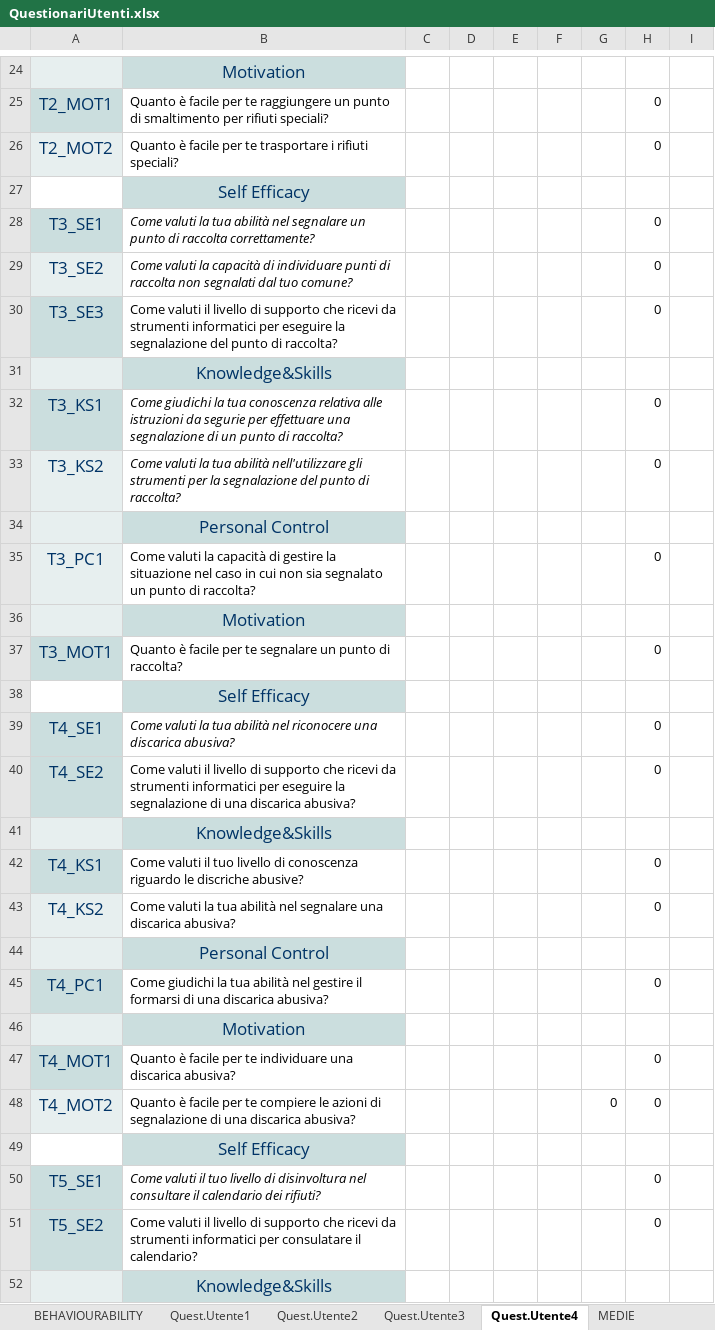
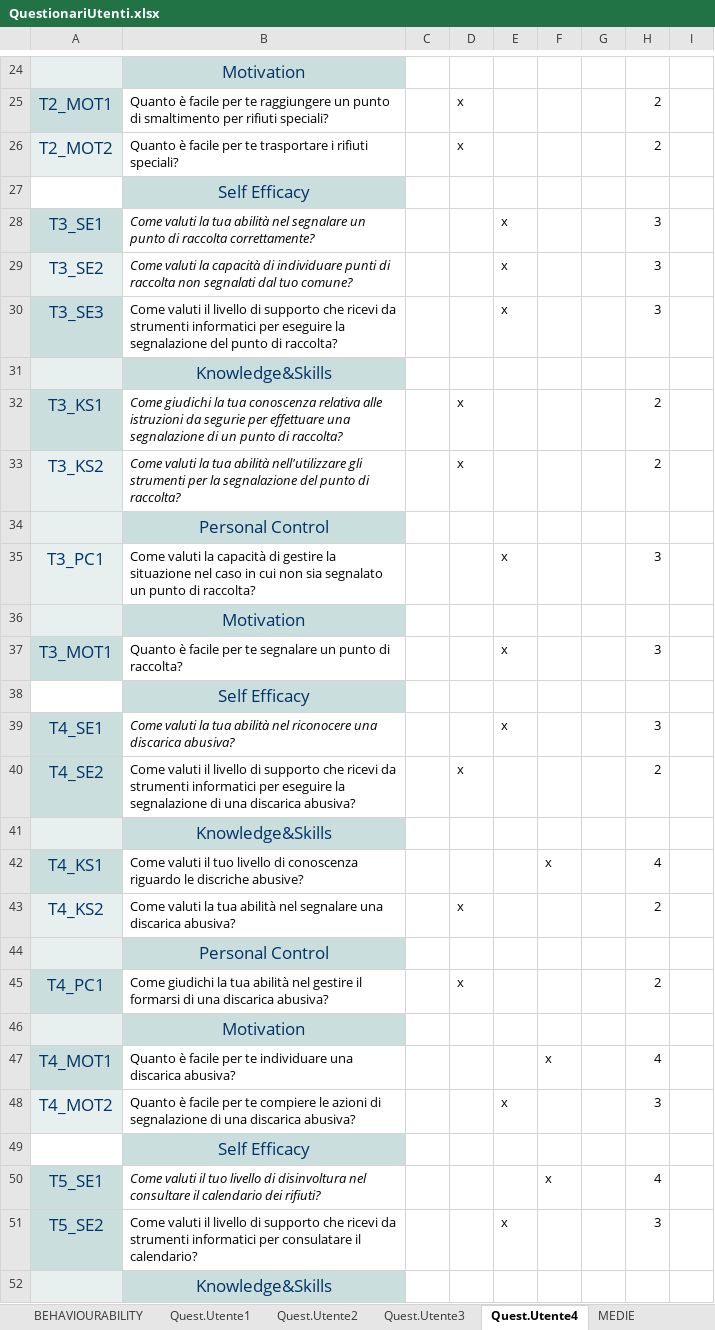
Before and after one commit to Giovannix97/EcoCoin, an Excel workbook: QuestionariUtenti.xlsx, sheet Quest.Utente4, drawn as a sheet; only a part is shown, gaps mark what is left out; values as stored, in another font and other column widths than the file's, no borders; the diff covers the shown part only; the diff names each change by its address in the sheet, - before the commit and + after, or states it on an @@ line.

```diff
--- a/QuestionariUtenti.xlsx (sheet Quest.Utente4)
+++ b/QuestionariUtenti.xlsx (sheet Quest.Utente4)
-D25:D26: (empty)
+D25:D26: x
-H25:H26: 0
+H25:H26: 2
-E28:E30: (empty)
+E28:E30: x
-H28:H30: 0
+H28:H30: 3
-D32:D33: (empty)
+D32:D33: x
-H32:H33: 0
+H32:H33: 2
-E35: (empty)
+E35: x
-H35: 0
+H35: 3
-E37: (empty)
+E37: x
-H37: 0
+H37: 3
-E39: (empty)
+E39: x
-H39: 0
+H39: 3
-D40: (empty)
+D40: x
-H40: 0
+H40: 2
-F42: (empty)
+F42: x
-H42: 0
+H42: 4
-D43: (empty)
+D43: x
-H43: 0
+H43: 2
-D45: (empty)
+D45: x
-H45: 0
+H45: 2
-F47: (empty)
+F47: x
-H47: 0
+H47: 4
-E48: (empty)
+E48: x
-G48: 0
+G48: (empty)
-H48: 0
+H48: 3
-F50: (empty)
+F50: x
-H50: 0
+H50: 4
-E51: (empty)
+E51: x
-H51: 0
+H51: 3
```
Also changed, not shown: 60 edited cells elsewhere in this sheet, sheet Quest.Utente3, sheet Quest.Utente2, sheet MEDIE, sheet TabRisultati, formulas that keep their value, 1 other file.
